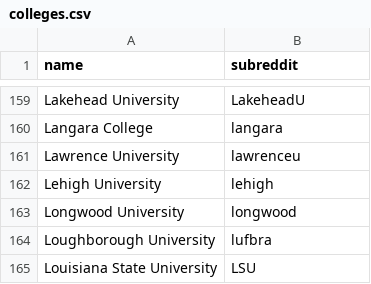
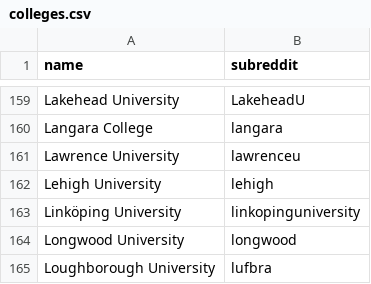
Before and after one commit to karlding/college-subreddits, a CSV file: data/colleges.csv, drawn as a sheet; only a part is shown, gaps mark what is left out; the shorter side is filled out with more unchanged rows.

Commit message:
Add Linköping University

```diff
--- a/data/colleges.csv
+++ b/data/colleges.csv
@@ -162,2 +162,3 @@ name,subreddit
 "Lehigh University",lehigh
+"Linköping University",linkopinguniversity
 "Longwood University",longwood
```
